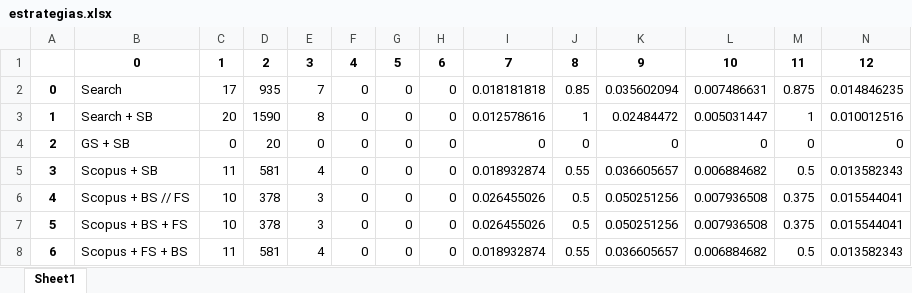
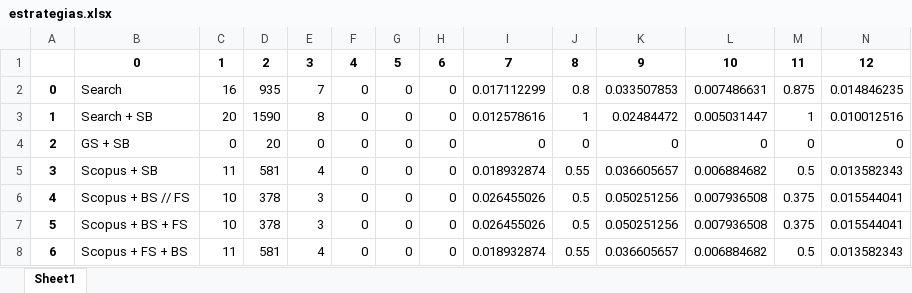
Before and after one commit to gems-uff/hybrid-strategies, an Excel workbook: experiments/experiment_2/notebooks/estrategias.xlsx, sheet Sheet1, drawn as a sheet; values as stored, in another font and other column widths than the file's, no borders; the diff names each change by its address in the sheet, - before the commit and + after, or states it on an @@ line.

```diff
--- a/experiments/experiment_2/notebooks/estrategias.xlsx (sheet Sheet1)
+++ b/experiments/experiment_2/notebooks/estrategias.xlsx (sheet Sheet1)
-C2: 17
+C2: 16
-I2: 0.018181818
+I2: 0.017112299
-J2: 0.85
+J2: 0.8
-K2: 0.035602094
+K2: 0.033507853
```
Also changed, not shown: experiments/experiment_1/notebooks/estrategia1.xlsx, experiments/experiment_1/notebooks/estrategias.xlsx, 11 other files.
